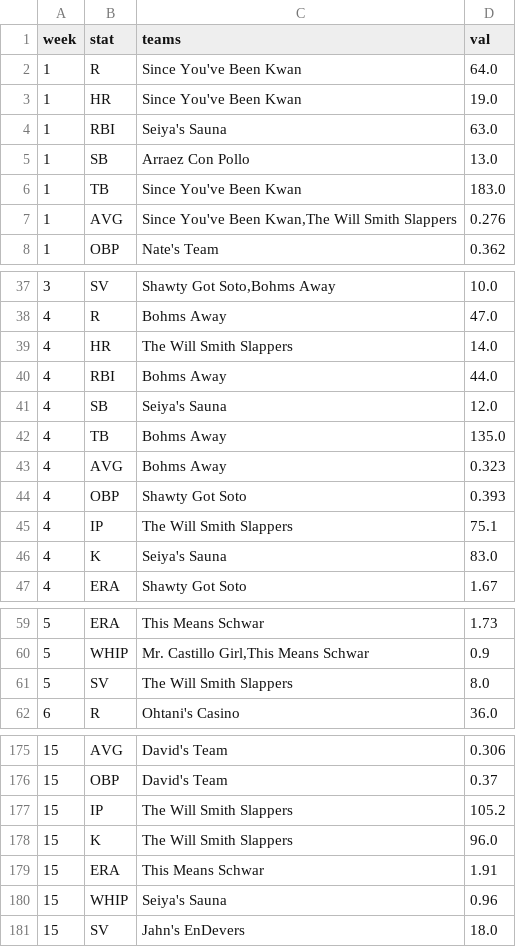
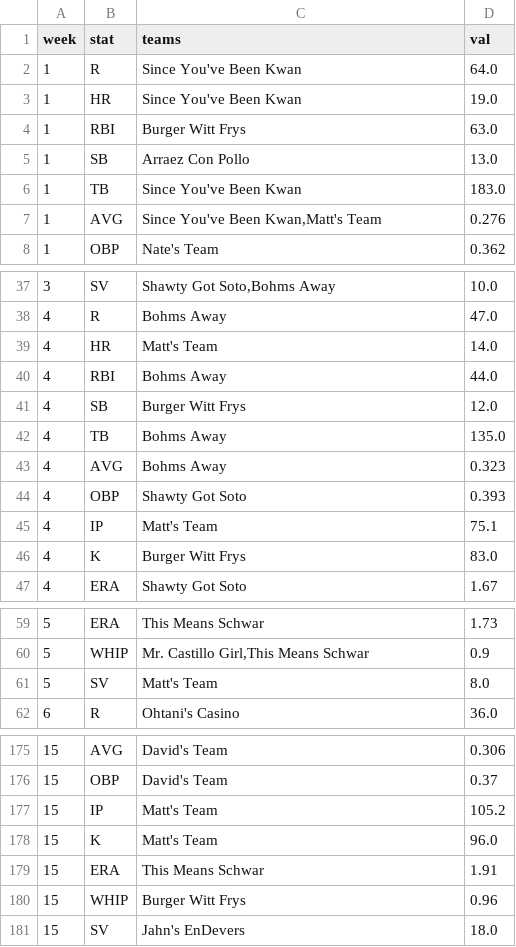
Before and after one commit to maflancer/baseball, a CSV file: public/data/leaders_2024.csv, drawn as a sheet; only a part is shown, gaps mark what is left out; the diff covers the shown part only.

```diff
--- a/public/data/leaders_2024.csv
+++ b/public/data/leaders_2024.csv
@@ -3,6 +3,6 @@ week,stat,teams,val
 1,HR,Since You've Been Kwan,19.0
-1,RBI,Seiya's Sauna,63.0
+1,RBI,Burger Witt Frys,63.0
 1,SB,Arraez Con Pollo,13.0
 1,TB,Since You've Been Kwan,183.0
-1,AVG,"Since You've Been Kwan,The Will Smith Slappers",0.276
+1,AVG,"Since You've Been Kwan,Matt's Team",0.276
 1,OBP,Nate's Team,0.362
@@ -38,5 +38,5 @@ week,stat,teams,val
 4,R,Bohms Away,47.0
-4,HR,The Will Smith Slappers,14.0
+4,HR,Matt's Team,14.0
 4,RBI,Bohms Away,44.0
-4,SB,Seiya's Sauna,12.0
+4,SB,Burger Witt Frys,12.0
 4,TB,Bohms Away,135.0
@@ -44,4 +44,4 @@ week,stat,teams,val
 4,OBP,Shawty Got Soto,0.393
-4,IP,The Will Smith Slappers,75.1
-4,K,Seiya's Sauna,83.0
+4,IP,Matt's Team,75.1
+4,K,Burger Witt Frys,83.0
 4,ERA,Shawty Got Soto,1.67
@@ -60,3 +60,3 @@ week,stat,teams,val
 5,WHIP,"Mr. Castillo Girl,This Means Schwar",0.9
-5,SV,The Will Smith Slappers,8.0
+5,SV,Matt's Team,8.0
 6,R,Ohtani's Casino,36.0
@@ -176,6 +176,6 @@ week,stat,teams,val
 15,OBP,David's Team,0.37
-15,IP,The Will Smith Slappers,105.2
-15,K,The Will Smith Slappers,96.0
+15,IP,Matt's Team,105.2
+15,K,Matt's Team,96.0
 15,ERA,This Means Schwar,1.91
-15,WHIP,Seiya's Sauna,0.96
+15,WHIP,Burger Witt Frys,0.96
 15,SV,Jahn's EnDevers,18.0
```
Also changed, not shown: 12 added rows and 31 edited cells elsewhere in this file, public/data/standings_2024.csv, public/data/stats_2024.csv.
